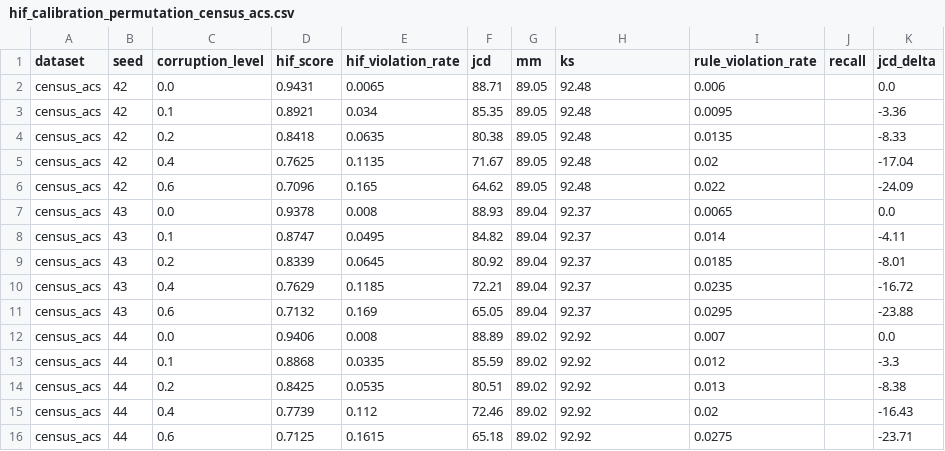
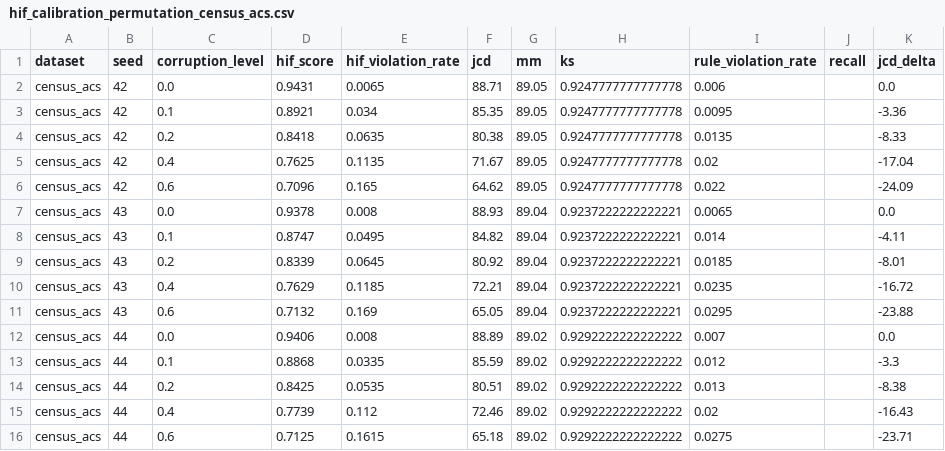
Before and after one commit to ahmed-fouad-lagha/tabular-polygraph, a CSV file: outputs/hif_calibration_permutation_census_acs.csv, drawn as a sheet.

Commit message:
feat: bundle dataset snapshots, pin generator stack, refresh calibration CSVs
- Bundle exact real-data parquets (data/cache/) behind every manuscript
  number; load_dataset prefers the repo snapshot so fresh clones reproduce
  the paper offline, independent of the live Census API/UCI sources.
- Pin sdv==1.32.0, ctgan==0.11.1, pyvinecopulib==0.7.5 so stochastic
  generator output cannot silently drift across installs.
- Regenerate the two calibration CSVs with the current KSTest (KS on 0-1
  scale, replacing the stale 0-100 values); all other columns unchanged.

```diff
--- a/outputs/hif_calibration_permutation_census_acs.csv
+++ b/outputs/hif_calibration_permutation_census_acs.csv
@@ -1,16 +1,16 @@
 dataset,seed,corruption_level,hif_score,hif_violation_rate,jcd,mm,ks,rule_violation_rate,recall,jcd_delta
-census_acs,42,0.0,0.9431,0.0065,88.71,89.05,92.48,0.006,,0.0
-census_acs,42,0.1,0.8921,0.034,85.35,89.05,92.48,0.0095,,-3.36
-census_acs,42,0.2,0.8418,0.0635,80.38,89.05,92.48,0.0135,,-8.33
-census_acs,42,0.4,0.7625,0.1135,71.67,89.05,92.48,0.02,,-17.04
-census_acs,42,0.6,0.7096,0.165,64.62,89.05,92.48,0.022,,-24.09
-census_acs,43,0.0,0.9378,0.008,88.93,89.04,92.37,0.0065,,0.0
-census_acs,43,0.1,0.8747,0.0495,84.82,89.04,92.37,0.014,,-4.11
-census_acs,43,0.2,0.8339,0.0645,80.92,89.04,92.37,0.0185,,-8.01
-census_acs,43,0.4,0.7629,0.1185,72.21,89.04,92.37,0.0235,,-16.72
-census_acs,43,0.6,0.7132,0.169,65.05,89.04,92.37,0.0295,,-23.88
-census_acs,44,0.0,0.9406,0.008,88.89,89.02,92.92,0.007,,0.0
-census_acs,44,0.1,0.8868,0.0335,85.59,89.02,92.92,0.012,,-3.3
-census_acs,44,0.2,0.8425,0.0535,80.51,89.02,92.92,0.013,,-8.38
-census_acs,44,0.4,0.7739,0.112,72.46,89.02,92.92,0.02,,-16.43
-census_acs,44,0.6,0.7125,0.1615,65.18,89.02,92.92,0.0275,,-23.71
+census_acs,42,0.0,0.9431,0.0065,88.71,89.05,0.9247777777777778,0.006,,0.0
+census_acs,42,0.1,0.8921,0.034,85.35,89.05,0.9247777777777778,0.0095,,-3.36
+census_acs,42,0.2,0.8418,0.0635,80.38,89.05,0.9247777777777778,0.0135,,-8.33
+census_acs,42,0.4,0.7625,0.1135,71.67,89.05,0.9247777777777778,0.02,,-17.04
+census_acs,42,0.6,0.7096,0.165,64.62,89.05,0.9247777777777778,0.022,,-24.09
+census_acs,43,0.0,0.9378,0.008,88.93,89.04,0.9237222222222221,0.0065,,0.0
+census_acs,43,0.1,0.8747,0.0495,84.82,89.04,0.9237222222222221,0.014,,-4.11
+census_acs,43,0.2,0.8339,0.0645,80.92,89.04,0.9237222222222221,0.0185,,-8.01
+census_acs,43,0.4,0.7629,0.1185,72.21,89.04,0.9237222222222221,0.0235,,-16.72
+census_acs,43,0.6,0.7132,0.169,65.05,89.04,0.9237222222222221,0.0295,,-23.88
+census_acs,44,0.0,0.9406,0.008,88.89,89.02,0.9292222222222222,0.007,,0.0
+census_acs,44,0.1,0.8868,0.0335,85.59,89.02,0.9292222222222222,0.012,,-3.3
+census_acs,44,0.2,0.8425,0.0535,80.51,89.02,0.9292222222222222,0.013,,-8.38
+census_acs,44,0.4,0.7739,0.112,72.46,89.02,0.9292222222222222,0.02,,-16.43
+census_acs,44,0.6,0.7125,0.1615,65.18,89.02,0.9292222222222222,0.0275,,-23.71
```
Also changed, not shown: outputs/hif_calibration_conditional_swap_census_acs.csv, 8 other files.
